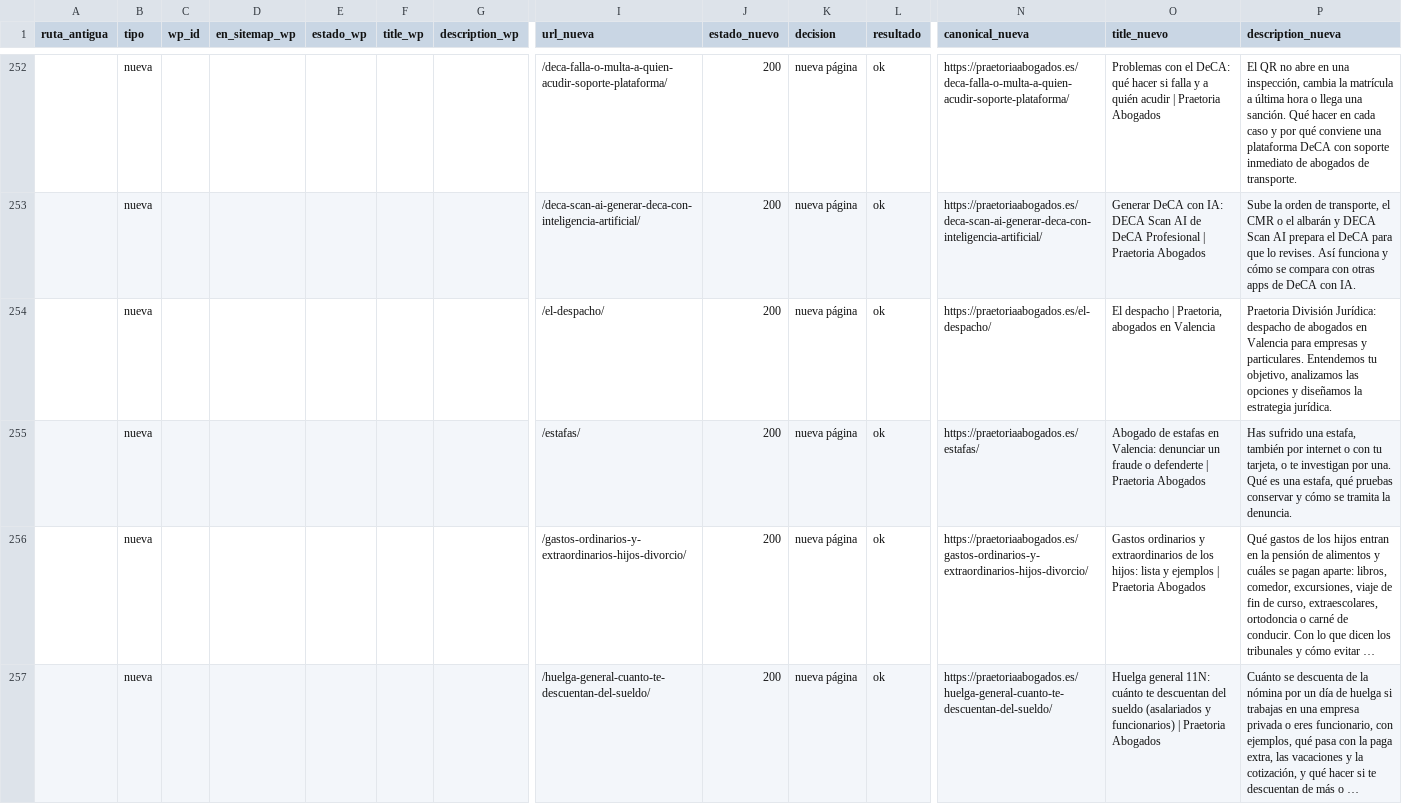
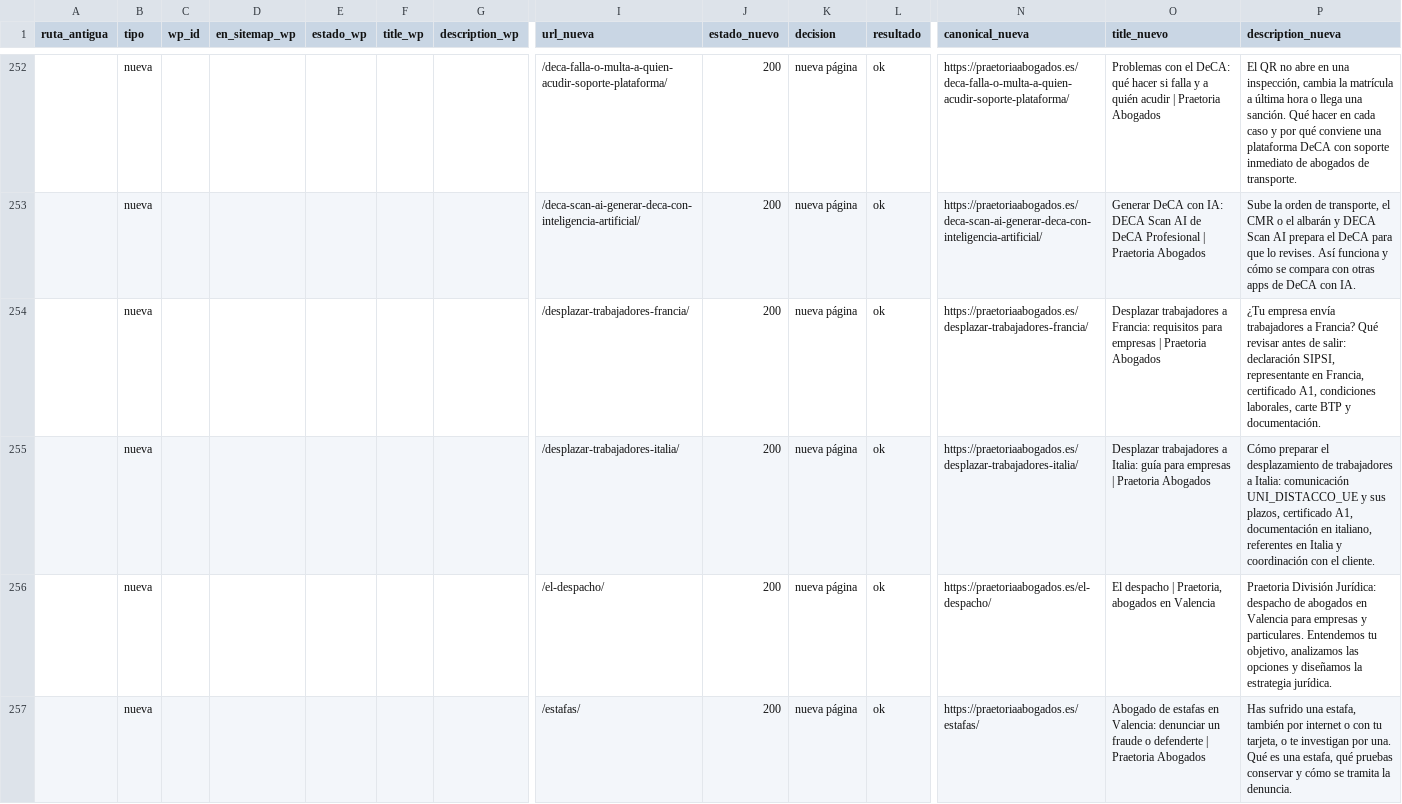
Before and after one commit to FarinosV44/praetoria-web, a CSV file: docs/seo/inventario-urls.csv, drawn as a sheet; only a part is shown, gaps mark what is left out; the shorter side is filled out with more unchanged rows; long unchanged cells end in …; rows hold the shown columns only; the diff names each change by its address in the sheet, - before the commit and + after, or states it on an @@ line.

```diff
--- a/docs/seo/inventario-urls.csv
+++ b/docs/seo/inventario-urls.csv
+row 254:  | nueva |  |  |  |  |  | /desplazar-trabajadores-francia/ | 200 | nueva página | ok | https://praetoriaabogados.es/desplazar-trabajadores-francia/ | Desplazar trabajadores a Francia: requisitos para empresas | Praetoria Abogados | ¿Tu empresa envía trabajadores a Francia? Qué revisar antes de salir: declaración SIPSI, representante en Francia, certificado A1, condiciones laborales, carte BTP y documentación.
+row 255:  | nueva |  |  |  |  |  | /desplazar-trabajadores-italia/ | 200 | nueva página | ok | https://praetoriaabogados.es/desplazar-trabajadores-italia/ | Desplazar trabajadores a Italia: guía para empresas | Praetoria Abogados | Cómo preparar el desplazamiento de trabajadores a Italia: comunicación UNI_DISTACCO_UE y sus plazos, certificado A1, documentación en italiano, referentes en Italia y coordinación con el cliente.
```
Also changed, not shown: 25 other files.
